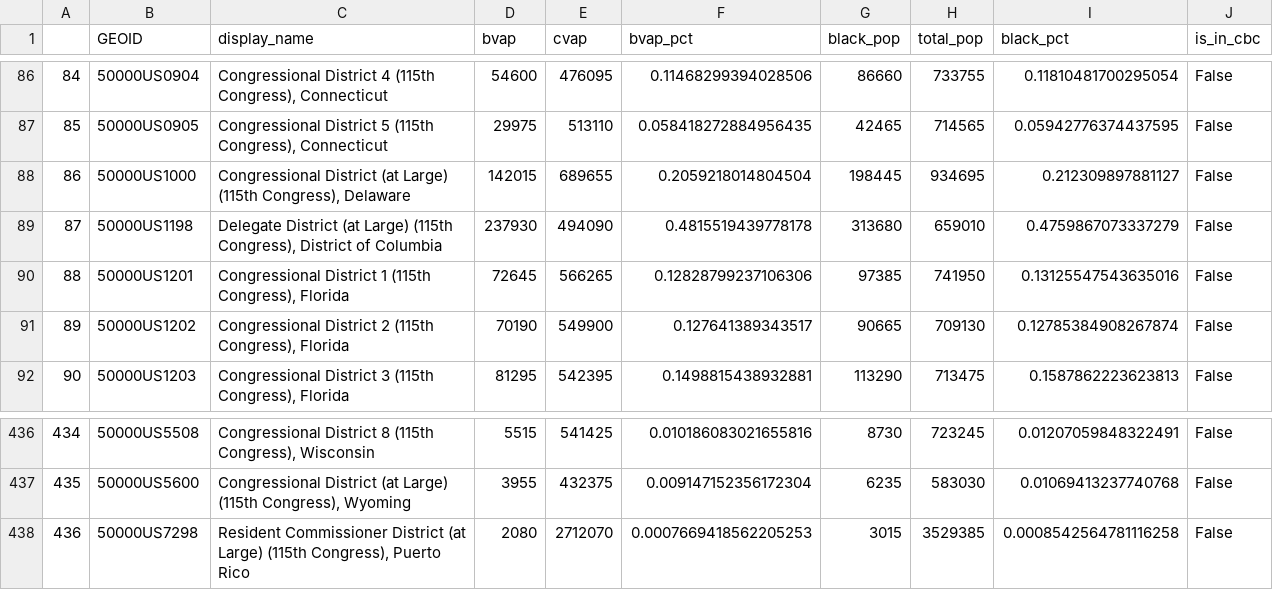
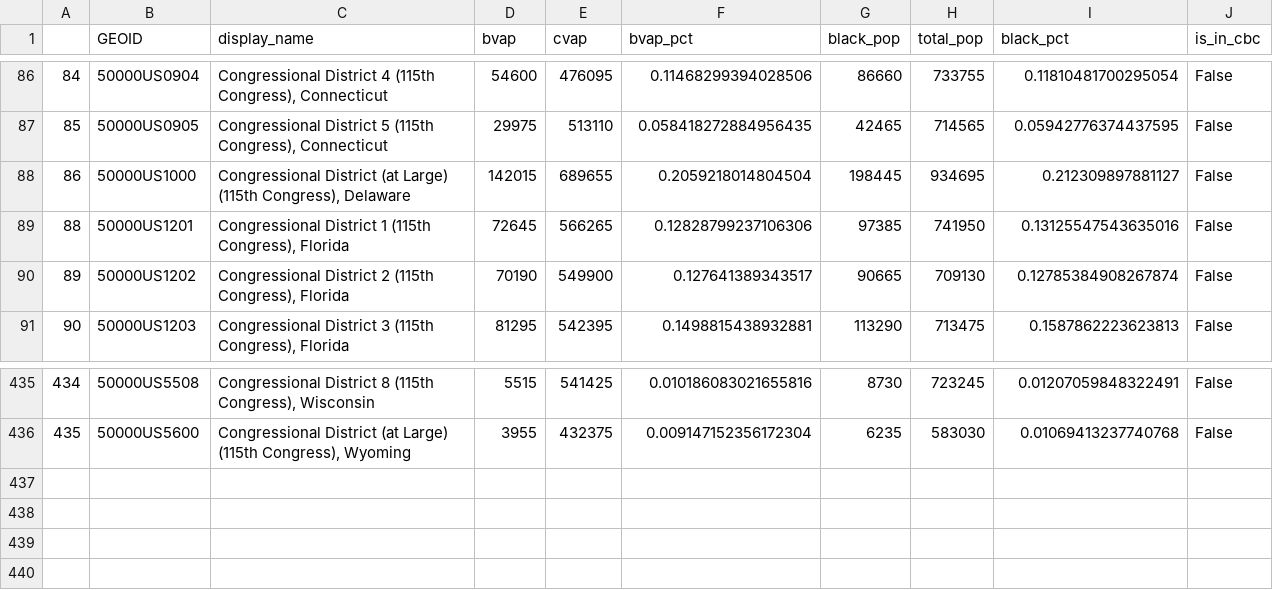
Before and after one commit to gerrymandr/bvap-cbc-notebook, a CSV file: data.csv, drawn as a sheet; only a part is shown, gaps mark what is left out.

```diff
--- a/data.csv
+++ b/data.csv
@@ -88,3 +88,2 @@
 86,50000US1000,"Congressional District (at Large) (115th Congress), Delaware",142015,689655,0.2059218014804504,198445,934695,0.212309897881127,False
-87,50000US1198,"Delegate District (at Large) (115th Congress), District of Columbia",237930,494090,0.4815519439778178,313680,659010,0.4759867073337279,False
 88,50000US1201,"Congressional District 1 (115th Congress), Florida",72645,566265,0.12828799237106306,97385,741950,0.13125547543635016,False
@@ -437,2 +436 @@
 435,50000US5600,"Congressional District (at Large) (115th Congress), Wyoming",3955,432375,0.009147152356172304,6235,583030,0.01069413237740768,False
-436,50000US7298,"Resident Commissioner District (at Large) (115th Congress), Puerto Rico",2080,2712070,0.0007669418562205253,3015,3529385,0.0008542564781116258,False
```
Also changed, not shown: 1 other file.
